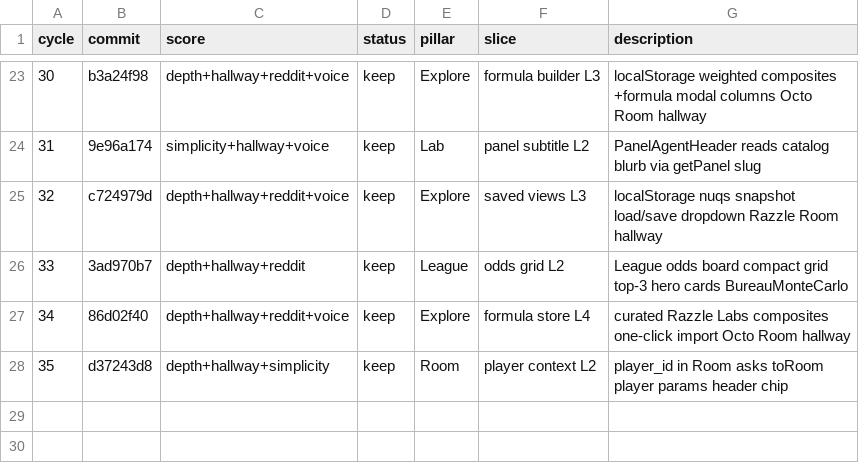
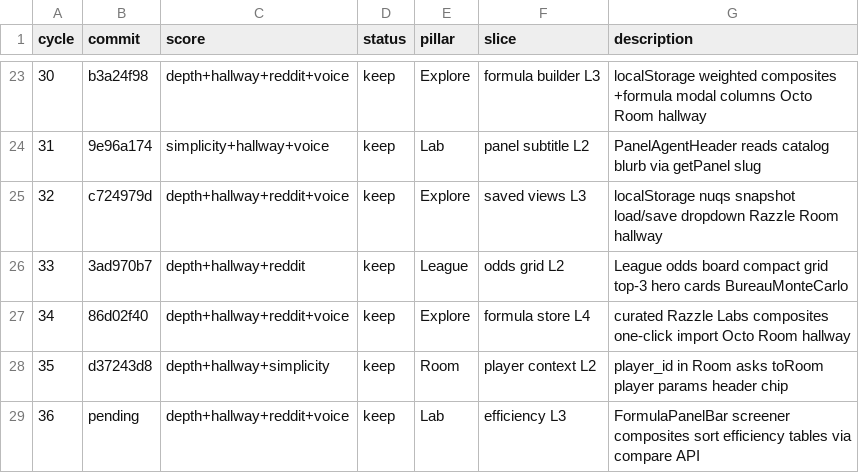
Before and after one commit to swaggerdagger987/razzle, a TSV file: docs/v2/results.tsv, drawn as a sheet; only a part is shown, gaps mark what is left out; the diff names each change by its address in the sheet, - before the commit and + after, or states it on an @@ line.

```diff
--- a/docs/v2/results.tsv
+++ b/docs/v2/results.tsv
+row 29: 36 | pending | depth+hallway+reddit+voice | keep | Lab | efficiency L3 | FormulaPanelBar screener composites sort efficiency tables via compare API
```
Also changed, not shown: 7 other files.
